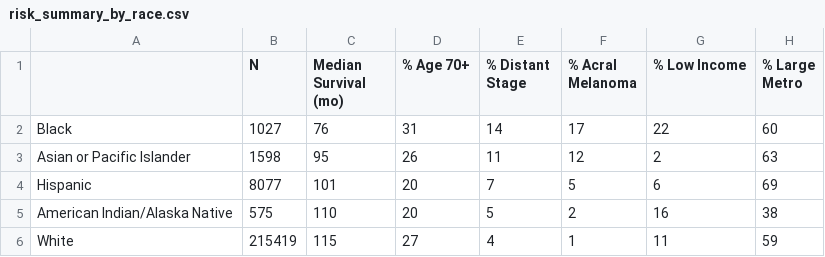
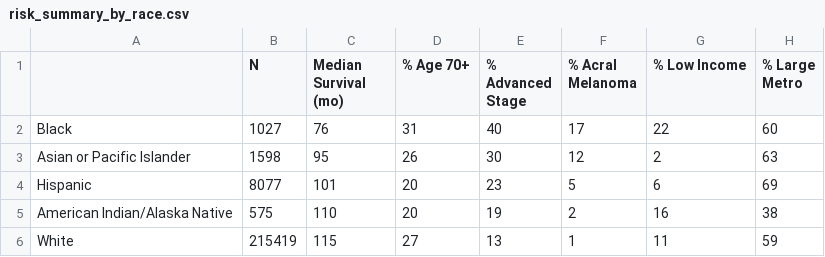
Before and after one commit to kpannoni/melanoma-project, a CSV file: data/risk_summary_by_race.csv, drawn as a sheet.

Commit message:
Added a two-category stage variable due to low sample size of distant stage

```diff
--- a/data/risk_summary_by_race.csv
+++ b/data/risk_summary_by_race.csv
@@ -1,6 +1,6 @@
-,N,Median Survival (mo),% Age 70+,% Distant Stage,% Acral Melanoma,% Low Income,% Large Metro
-Black,1027,76,31,14,17,22,60
-Asian or Pacific Islander,1598,95,26,11,12,2,63
-Hispanic,8077,101,20,7,5,6,69
-American Indian/Alaska Native,575,110,20,5,2,16,38
-White,215419,115,27,4,1,11,59
+,N,Median Survival (mo),% Age 70+,% Advanced Stage,% Acral Melanoma,% Low Income,% Large Metro
+Black,1027,76,31,40,17,22,60
+Asian or Pacific Islander,1598,95,26,30,12,2,63
+Hispanic,8077,101,20,23,5,6,69
+American Indian/Alaska Native,575,110,20,19,2,16,38
+White,215419,115,27,13,1,11,59
```
Also changed, not shown: 5 other files.
